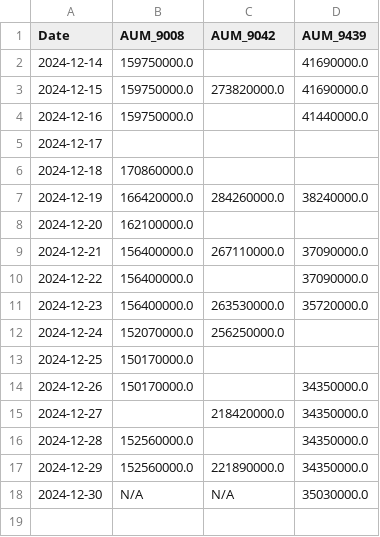
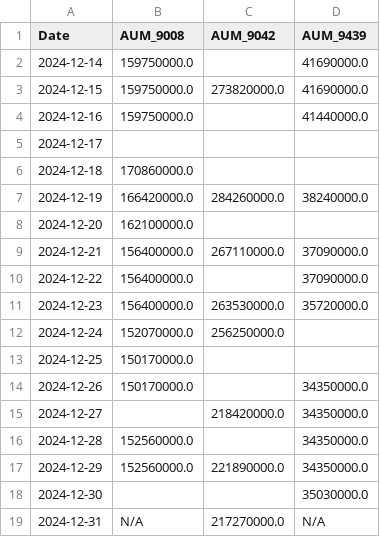
Before and after one commit to chamadihimaya/hkex_aum_csv, a CSV file: aum_data.csv, drawn as a sheet.

```diff
--- a/aum_data.csv
+++ b/aum_data.csv
@@ -17,2 +17,3 @@ Date,AUM_9008,AUM_9042,AUM_9439
 2024-12-29,152560000.0,221890000.0,34350000.0
-2024-12-30,N/A,N/A,35030000.0
+2024-12-30,,,35030000.0
+2024-12-31,N/A,217270000.0,N/A
```
